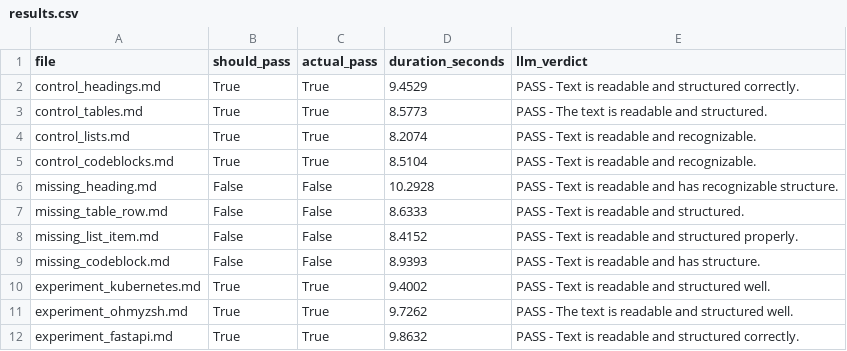
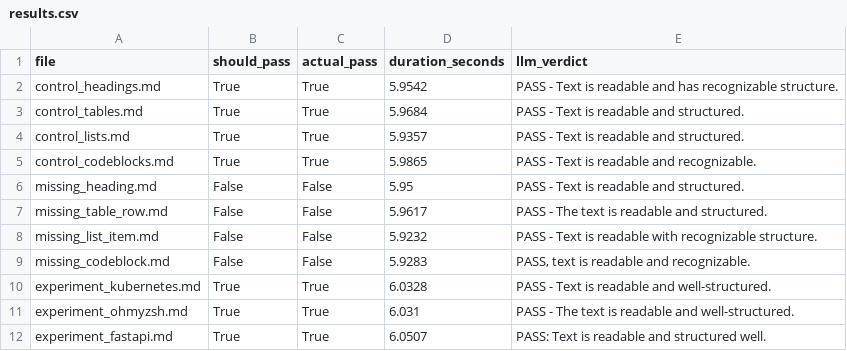
Before and after one commit to moharram123/Markdown2Pdf.Console-testing-framework, a CSV file: results/metrics/results.csv, drawn as a sheet.

```diff
--- a/results/metrics/results.csv
+++ b/results/metrics/results.csv
@@ -1,12 +1,12 @@
 file,should_pass,actual_pass,duration_seconds,llm_verdict
-control_headings.md,True,True,9.4529,PASS - Text is readable and structured correctly.
-control_tables.md,True,True,8.5773,PASS - The text is readable and structured.
-control_lists.md,True,True,8.2074,PASS - Text is readable and recognizable.
-control_codeblocks.md,True,True,8.5104,PASS - Text is readable and recognizable.
-missing_heading.md,False,False,10.2928,PASS - Text is readable and has recognizable structure.
-missing_table_row.md,False,False,8.6333,PASS - Text is readable and structured.
-missing_list_item.md,False,False,8.4152,PASS - Text is readable and structured properly.
-missing_codeblock.md,False,False,8.9393,PASS - Text is readable and has structure.
-experiment_kubernetes.md,True,True,9.4002,PASS - Text is readable and structured well.
-experiment_ohmyzsh.md,True,True,9.7262,PASS - The text is readable and structured well.
-experiment_fastapi.md,True,True,9.8632,PASS - Text is readable and structured correctly.
+control_headings.md,True,True,5.9542,PASS - Text is readable and has recognizable structure.
+control_tables.md,True,True,5.9684,PASS - Text is readable and structured.
+control_lists.md,True,True,5.9357,PASS - Text is readable and structured.
+control_codeblocks.md,True,True,5.9865,PASS - Text is readable and recognizable.
+missing_heading.md,False,False,5.95,PASS - Text is readable and structured.
+missing_table_row.md,False,False,5.9617,PASS - The text is readable and structured.
+missing_list_item.md,False,False,5.9232,PASS - Text is readable with recognizable structure.
+missing_codeblock.md,False,False,5.9283,"PASS, text is readable and recognizable."
+experiment_kubernetes.md,True,True,6.0328,PASS - Text is readable and well-structured.
+experiment_ohmyzsh.md,True,True,6.031,PASS - The text is readable and well-structured.
+experiment_fastapi.md,True,True,6.0507,PASS: Text is readable and structured well.
```
Also changed, not shown: 13 other files.
